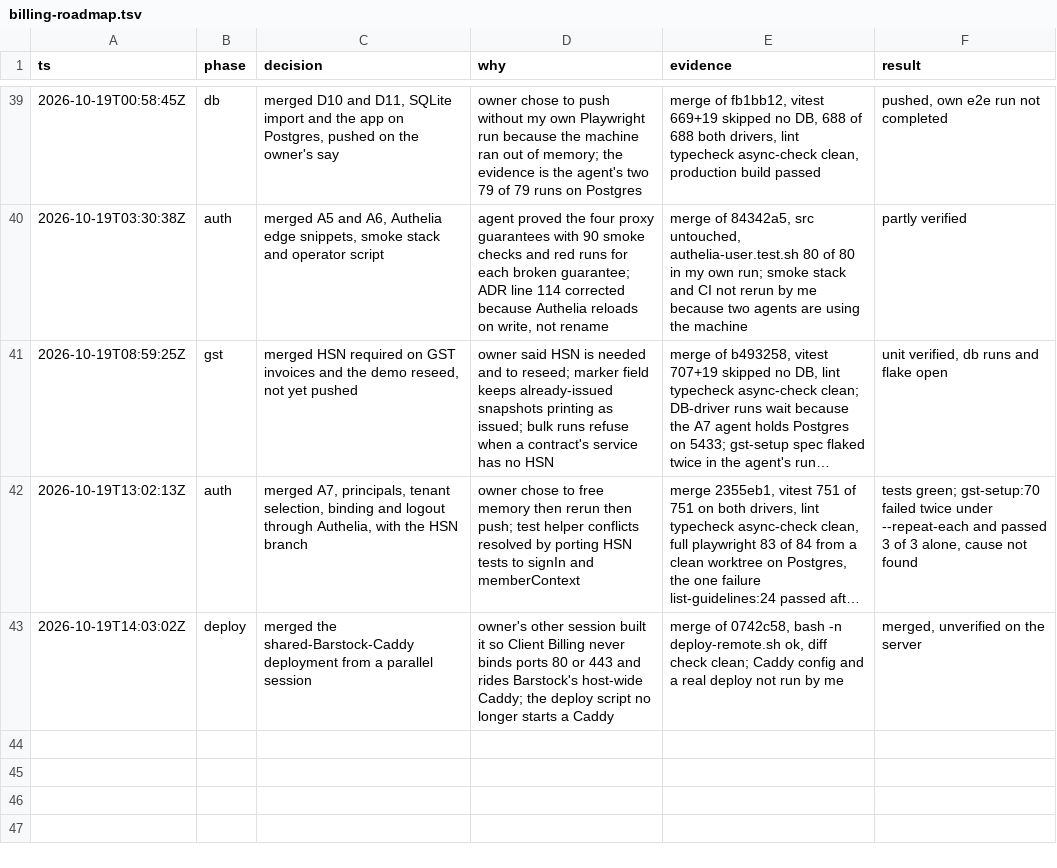
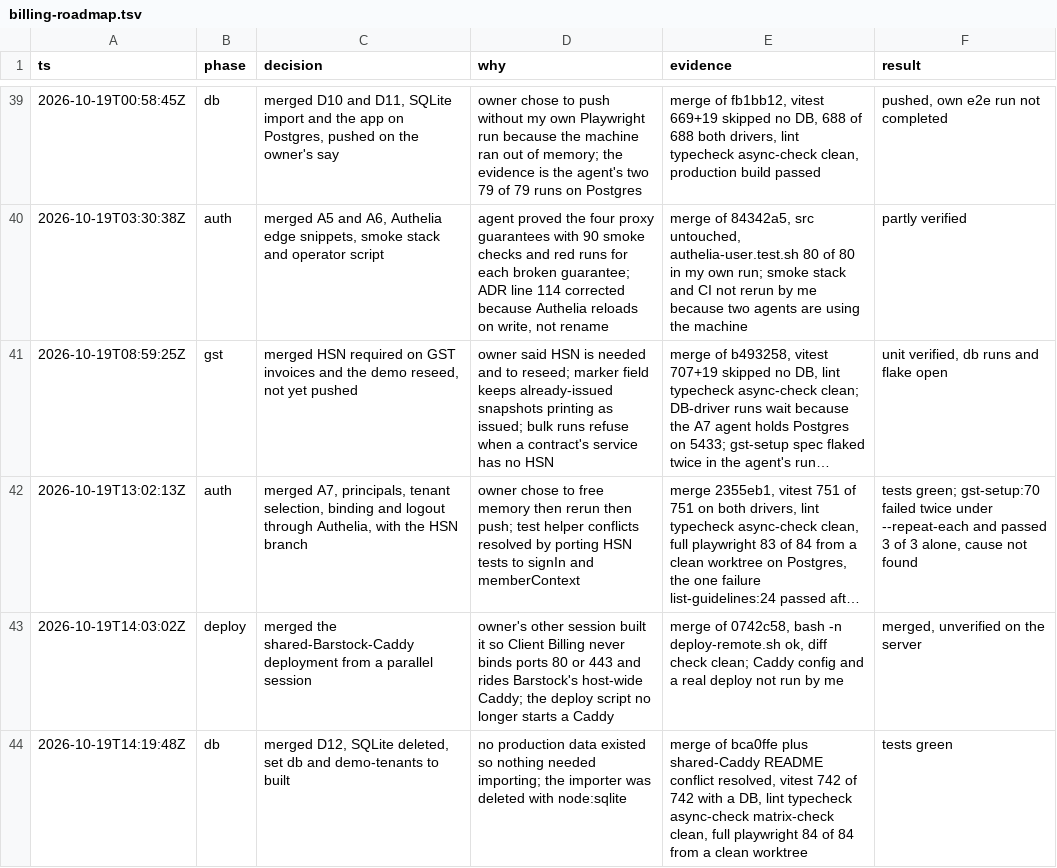
Before and after one commit to intelligriptechnologies-cyber/ClientBillingService, a TSV file: .audit/billing-roadmap.tsv, drawn as a sheet; only a part is shown, gaps mark what is left out; long unchanged cells end in ….

```diff
--- a/.audit/billing-roadmap.tsv
+++ b/.audit/billing-roadmap.tsv
@@ -43 +43,2 @@ ts	phase	decision	why	evidence	result
 2026-10-19T14:03:02Z	deploy	merged the shared-Barstock-Caddy deployment from a parallel session	owner's other session built it so Client Billing never binds ports 80 or 443 and rides Barstock's host-wide Caddy; the deploy script no longer starts a Caddy	merge of 0742c58, bash -n deploy-remote.sh ok, diff check clean; Caddy config and a real deploy not run by me	merged, unverified on the server
+2026-10-19T14:19:48Z	db	merged D12, SQLite deleted, set db and demo-tenants to built	no production data existed so nothing needed importing; the importer was deleted with node:sqlite	merge of bca0ffe plus shared-Caddy README conflict resolved, vitest 742 of 742 with a DB, lint typecheck async-check matrix-check clean, full playwright 84 of 84 from a clean worktree	tests green
```
Also changed, not shown: billing-roadmap-matrix.csv.
